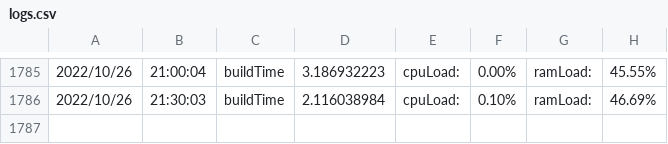
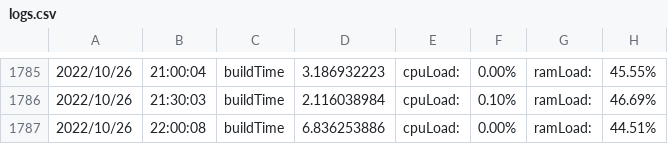
Before and after one commit to njts/mesonguru, a CSV file: logs.csv, drawn as a sheet; only a part is shown, gaps mark what is left out; the diff names each change by its address in the sheet, - before the commit and + after, or states it on an @@ line.

```diff
--- a/logs.csv
+++ b/logs.csv
+row 1787: 2022/10/26 | 22:00:08 | buildTime | 6.836253886 | cpuLoad: | 0.00% | ramLoad: | 44.51%
```
Also changed, not shown: responsetime.csv, 1 other file.
